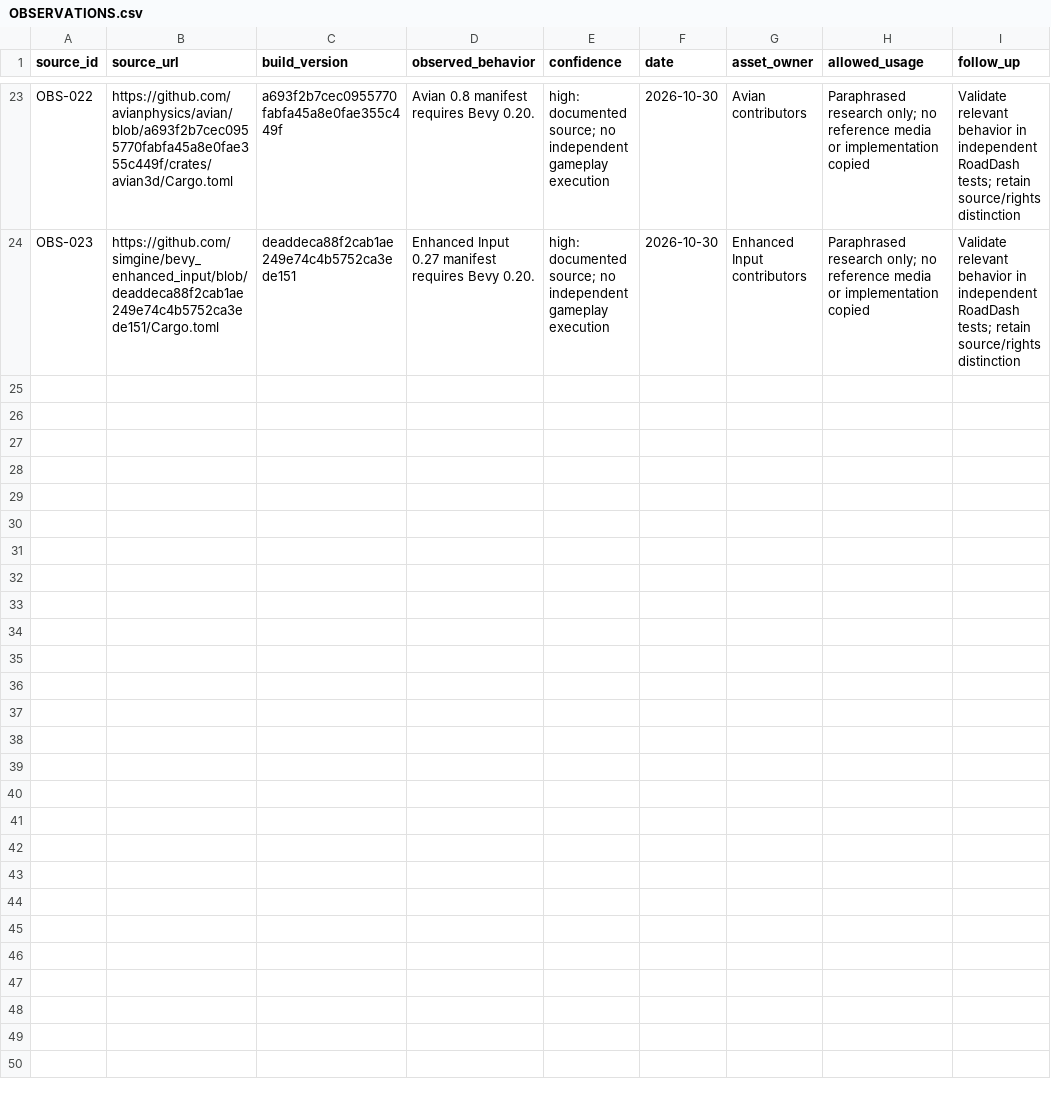
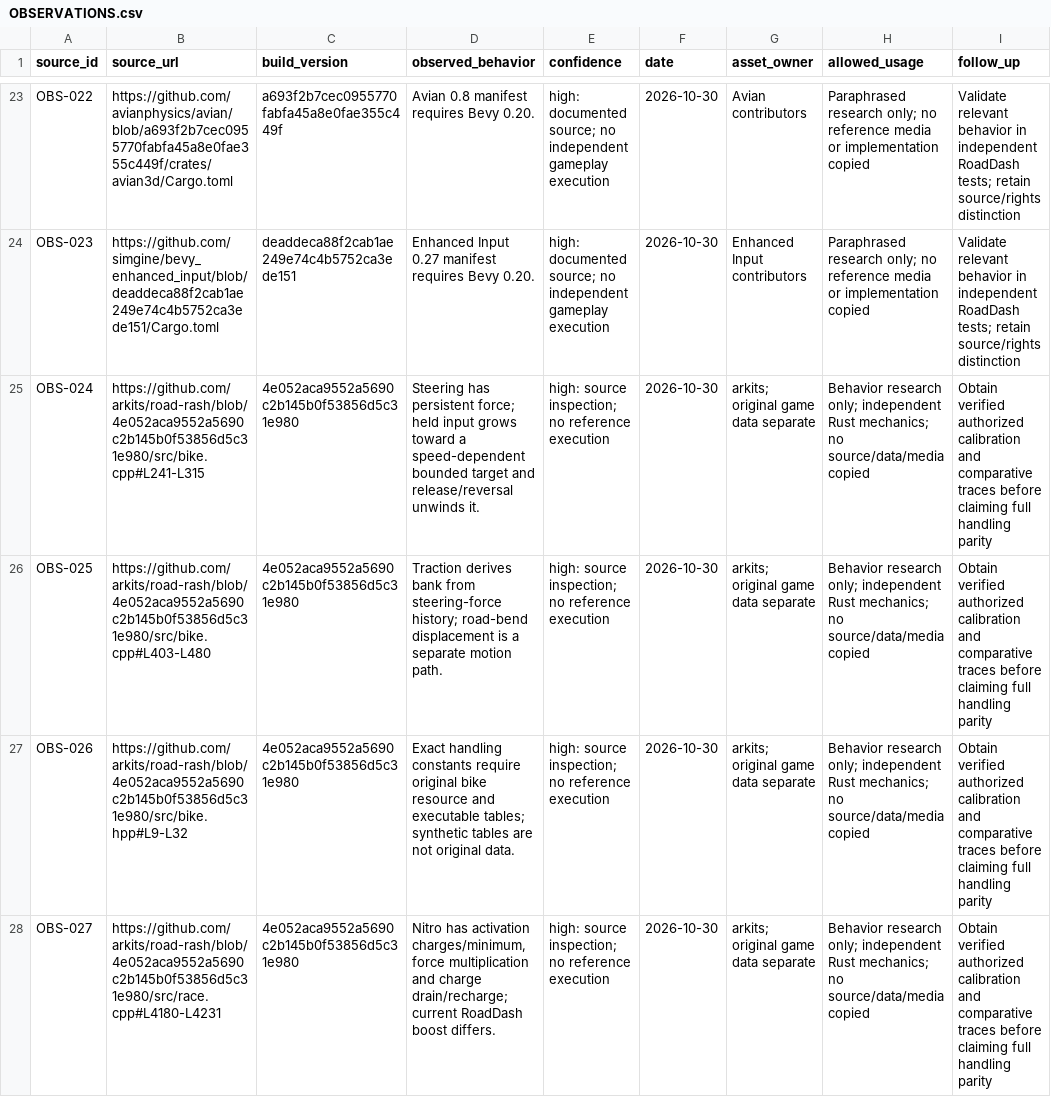
Before and after one commit to ImadMashhood/RoadDash, a CSV file: docs/research/OBSERVATIONS.csv, drawn as a sheet; only a part is shown, gaps mark what is left out; the diff names each change by its address in the sheet, - before the commit and + after, or states it on an @@ line.

Commit message:
fix: restore input-only lean and progressive responsive steering
Double lean buildup and return response, raise full-lean turn gain by 25%,
and keep chase views close. Record source investigation, missing original
calibration, regression coverage and native verification.

```diff
--- a/docs/research/OBSERVATIONS.csv
+++ b/docs/research/OBSERVATIONS.csv
+row 25: OBS-024 | https://github.com/arkits/road-rash/blob/4e052aca9552a5690c2b145b0f53856d5c31e980/src/bike.cpp#L241-L315 | 4e052aca9552a5690c2b145b0f53856d5c31e980 | Steering has persistent force; held input grows toward a speed-dependent bounded target and release/reversal unwinds it. | high: source inspection; no reference execution | 2026-10-30 | arkits; original game data separate | Behavior research only; independent Rust mechanics; no source/data/media copied | Obtain verified authorized calibration and comparative traces before claiming full handling parity
+row 26: OBS-025 | https://github.com/arkits/road-rash/blob/4e052aca9552a5690c2b145b0f53856d5c31e980/src/bike.cpp#L403-L480 | 4e052aca9552a5690c2b145b0f53856d5c31e980 | Traction derives bank from steering-force history; road-bend displacement is a separate motion path. | high: source inspection; no reference execution | 2026-10-30 | arkits; original game data separate | Behavior research only; independent Rust mechanics; no source/data/media copied | Obtain verified authorized calibration and comparative traces before claiming full handling parity
+row 27: OBS-026 | https://github.com/arkits/road-rash/blob/4e052aca9552a5690c2b145b0f53856d5c31e980/src/bike.hpp#L9-L32 | 4e052aca9552a5690c2b145b0f53856d5c31e980 | Exact handling constants require original bike resource and executable tables; synthetic tables are not original data. | high: source inspection; no reference execution | 2026-10-30 | arkits; original game data separate | Behavior research only; independent Rust mechanics; no source/data/media copied | Obtain verified authorized calibration and comparative traces before claiming full handling parity
+row 28: OBS-027 | https://github.com/arkits/road-rash/blob/4e052aca9552a5690c2b145b0f53856d5c31e980/src/race.cpp#L4180-L4231 | 4e052aca9552a5690c2b145b0f53856d5c31e980 | Nitro has activation charges/minimum, force multiplication and charge drain/recharge; current RoadDash boost differs. | high: source inspection; no reference execution | 2026-10-30 | arkits; original game data separate | Behavior research only; independent Rust mechanics; no source/data/media copied | Obtain verified authorized calibration and comparative traces before claiming full handling parity
```
Also changed, not shown: docs/third_party/ASSETS.csv, 39 other files.
